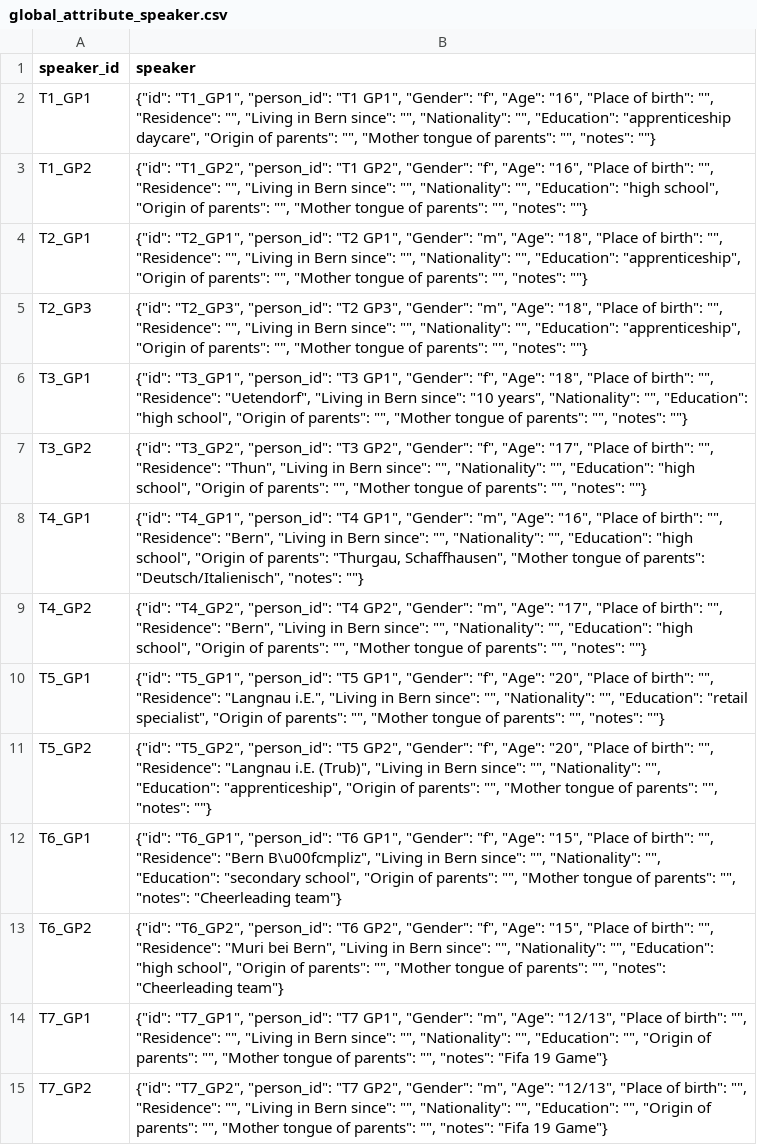
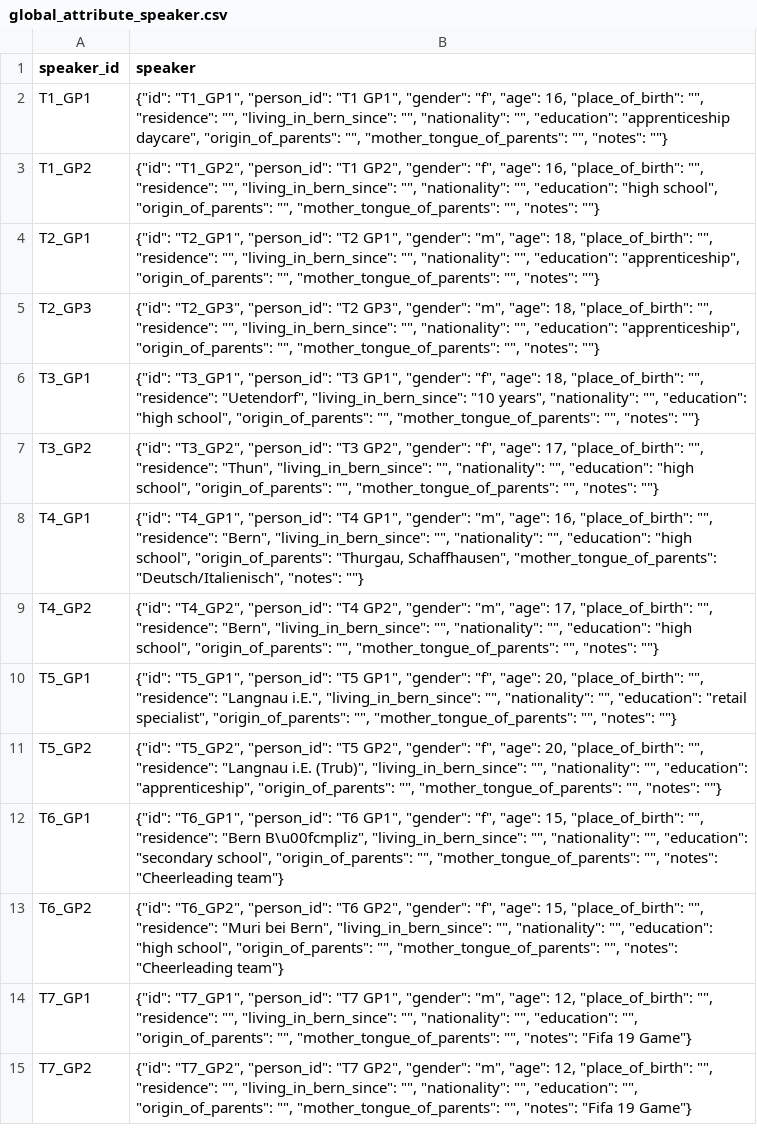
Before and after one commit to acraevschi/jube_lcp, a CSV file: output/global_attribute_speaker.csv, drawn as a sheet; only a part is shown; the diff covers the shown part only; the diff names each change by its address in the sheet, - before the commit and + after, or states it on an @@ line.

```diff
--- a/output/global_attribute_speaker.csv
+++ b/output/global_attribute_speaker.csv
-B2 (speaker): …"T1 GP1", "Gender": "f", "Age": "16", "Place of birth": "", "Residence": "", "Living in Bern since": "", "Nationality": "", "Education": "apprenticeship daycare", "Origin of parents": "", "Mother tongue of parents": "", "notes":…
+B2 (speaker): …"T1 GP1", "gender": "f", "age": 16, "place_of_birth": "", "residence": "", "living_in_bern_since": "", "nationality": "", "education": "apprenticeship daycare", "origin_of_parents": "", "mother_tongue_of_parents": "", "notes":…
-B3 (speaker): …"T1 GP2", "Gender": "f", "Age": "16", "Place of birth": "", "Residence": "", "Living in Bern since": "", "Nationality": "", "Education": "high school", "Origin of parents": "", "Mother tongue of parents": "", "notes":…
+B3 (speaker): …"T1 GP2", "gender": "f", "age": 16, "place_of_birth": "", "residence": "", "living_in_bern_since": "", "nationality": "", "education": "high school", "origin_of_parents": "", "mother_tongue_of_parents": "", "notes":…
-B4 (speaker): …"T2 GP1", "Gender": "m", "Age": "18", "Place of birth": "", "Residence": "", "Living in Bern since": "", "Nationality": "", "Education": "apprenticeship", "Origin of parents": "", "Mother tongue of parents": "", "notes":…
+B4 (speaker): …"T2 GP1", "gender": "m", "age": 18, "place_of_birth": "", "residence": "", "living_in_bern_since": "", "nationality": "", "education": "apprenticeship", "origin_of_parents": "", "mother_tongue_of_parents": "", "notes":…
-B5 (speaker): …"T2 GP3", "Gender": "m", "Age": "18", "Place of birth": "", "Residence": "", "Living in Bern since": "", "Nationality": "", "Education": "apprenticeship", "Origin of parents": "", "Mother tongue of parents": "", "notes":…
+B5 (speaker): …"T2 GP3", "gender": "m", "age": 18, "place_of_birth": "", "residence": "", "living_in_bern_since": "", "nationality": "", "education": "apprenticeship", "origin_of_parents": "", "mother_tongue_of_parents": "", "notes":…
-B6 (speaker): …"T3 GP1", "Gender": "f", "Age": "18", "Place of birth": "", "Residence": "Uetendorf", "Living in Bern since": "10 years", "Nationality": "", "Education": "high school", "Origin of parents": "", "Mother tongue of parents": "", "notes":…
+B6 (speaker): …"T3 GP1", "gender": "f", "age": 18, "place_of_birth": "", "residence": "Uetendorf", "living_in_bern_since": "10 years", "nationality": "", "education": "high school", "origin_of_parents": "", "mother_tongue_of_parents": "", "notes":…
-B7 (speaker): …"T3 GP2", "Gender": "f", "Age": "17", "Place of birth": "", "Residence": "Thun", "Living in Bern since": "", "Nationality": "", "Education": "high school", "Origin of parents": "", "Mother tongue of parents": "", "notes":…
+B7 (speaker): …"T3 GP2", "gender": "f", "age": 17, "place_of_birth": "", "residence": "Thun", "living_in_bern_since": "", "nationality": "", "education": "high school", "origin_of_parents": "", "mother_tongue_of_parents": "", "notes":…
-B8 (speaker): …"T4 GP1", "Gender": "m", "Age": "16", "Place of birth": "", "Residence": "Bern", "Living in Bern since": "", "Nationality": "", "Education": "high school", "Origin of parents": "Thurgau, Schaffhausen", "Mother tongue of parents": "Deutsch/Italienisch", "notes":…
+B8 (speaker): …"T4 GP1", "gender": "m", "age": 16, "place_of_birth": "", "residence": "Bern", "living_in_bern_since": "", "nationality": "", "education": "high school", "origin_of_parents": "Thurgau, Schaffhausen", "mother_tongue_of_parents": "Deutsch/Italienisch", "notes":…
-B9 (speaker): …"T4 GP2", "Gender": "m", "Age": "17", "Place of birth": "", "Residence": "Bern", "Living in Bern since": "", "Nationality": "", "Education": "high school", "Origin of parents": "", "Mother tongue of parents": "", "notes":…
+B9 (speaker): …"T4 GP2", "gender": "m", "age": 17, "place_of_birth": "", "residence": "Bern", "living_in_bern_since": "", "nationality": "", "education": "high school", "origin_of_parents": "", "mother_tongue_of_parents": "", "notes":…
-B10 (speaker): …"T5 GP1", "Gender": "f", "Age": "20", "Place of birth": "", "Residence": "Langnau i.E.", "Living in Bern since": "", "Nationality": "", "Education": "retail specialist", "Origin of parents": "", "Mother tongue of parents": "", "notes":…
+B10 (speaker): …"T5 GP1", "gender": "f", "age": 20, "place_of_birth": "", "residence": "Langnau i.E.", "living_in_bern_since": "", "nationality": "", "education": "retail specialist", "origin_of_parents": "", "mother_tongue_of_parents": "", "notes":…
-B11 (speaker): …"T5 GP2", "Gender": "f", "Age": "20", "Place of birth": "", "Residence": "Langnau i.E. (Trub)", "Living in Bern since": "", "Nationality": "", "Education": "apprenticeship", "Origin of parents": "", "Mother tongue of parents": "", "notes":…
+B11 (speaker): …"T5 GP2", "gender": "f", "age": 20, "place_of_birth": "", "residence": "Langnau i.E. (Trub)", "living_in_bern_since": "", "nationality": "", "education": "apprenticeship", "origin_of_parents": "", "mother_tongue_of_parents": "", "notes":…
-B12 (speaker): …"T6 GP1", "Gender": "f", "Age": "15", "Place of birth": "", "Residence": "Bern B\u00fcmpliz", "Living in Bern since": "", "Nationality": "", "Education": "secondary school", "Origin of parents": "", "Mother tongue of parents": "", "notes":…
+B12 (speaker): …"T6 GP1", "gender": "f", "age": 15, "place_of_birth": "", "residence": "Bern B\u00fcmpliz", "living_in_bern_since": "", "nationality": "", "education": "secondary school", "origin_of_parents": "", "mother_tongue_of_parents": "", "notes":…
-B13 (speaker): …"T6 GP2", "Gender": "f", "Age": "15", "Place of birth": "", "Residence": "Muri bei Bern", "Living in Bern since": "", "Nationality": "", "Education": "high school", "Origin of parents": "", "Mother tongue of parents": "", "notes":…
+B13 (speaker): …"T6 GP2", "gender": "f", "age": 15, "place_of_birth": "", "residence": "Muri bei Bern", "living_in_bern_since": "", "nationality": "", "education": "high school", "origin_of_parents": "", "mother_tongue_of_parents": "", "notes":…
-B14 (speaker): …"T7 GP1", "Gender": "m", "Age": "12/13", "Place of birth": "", "Residence": "", "Living in Bern since": "", "Nationality": "", "Education": "", "Origin of parents": "", "Mother tongue of parents": "", "notes":…
+B14 (speaker): …"T7 GP1", "gender": "m", "age": 12, "place_of_birth": "", "residence": "", "living_in_bern_since": "", "nationality": "", "education": "", "origin_of_parents": "", "mother_tongue_of_parents": "", "notes":…
-B15 (speaker): …"T7 GP2", "Gender": "m", "Age": "12/13", "Place of birth": "", "Residence": "", "Living in Bern since": "", "Nationality": "", "Education": "", "Origin of parents": "", "Mother tongue of parents": "", "notes":…
+B15 (speaker): …"T7 GP2", "gender": "m", "age": 12, "place_of_birth": "", "residence": "", "living_in_bern_since": "", "nationality": "", "education": "", "origin_of_parents": "", "mother_tongue_of_parents": "", "notes":…
```
Also changed, not shown: 43 edited cells elsewhere in this file, 7 other files.
